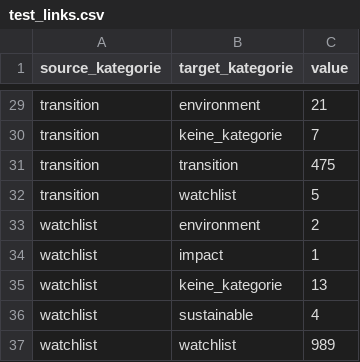
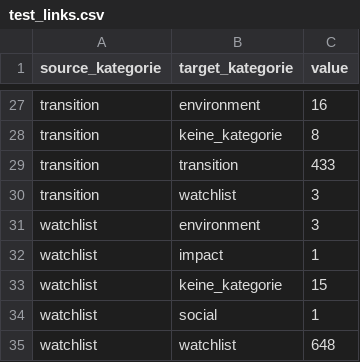
Before and after one commit to alisonschultz/sankey_esmaguidelines, a CSV file: test_links.csv, drawn as a sheet; only a part is shown, gaps mark what is left out; addresses are those after the commit; the diff covers the shown part only; the diff names each change by its address in the sheet, - before the commit and + after, or states it on an @@ line.

```diff
--- a/test_links.csv
+++ b/test_links.csv
-C27 (value): 21
+C27 (value): 16
-C28 (value): 7
+C28 (value): 8
-C29 (value): 475
+C29 (value): 433
-C30 (value): 5
+C30 (value): 3
-C31 (value): 2
+C31 (value): 3
-C33 (value): 13
+C33 (value): 15
-B34 (target_kategorie): sustainable
+B34 (target_kategorie): social
-C34 (value): 4
+C34 (value): 1
-C35 (value): 989
+C35 (value): 648
```
Also changed, not shown: 1 added row, 3 removed rows and 18 edited cells elsewhere in this file, all_links.csv, 32 other files.
